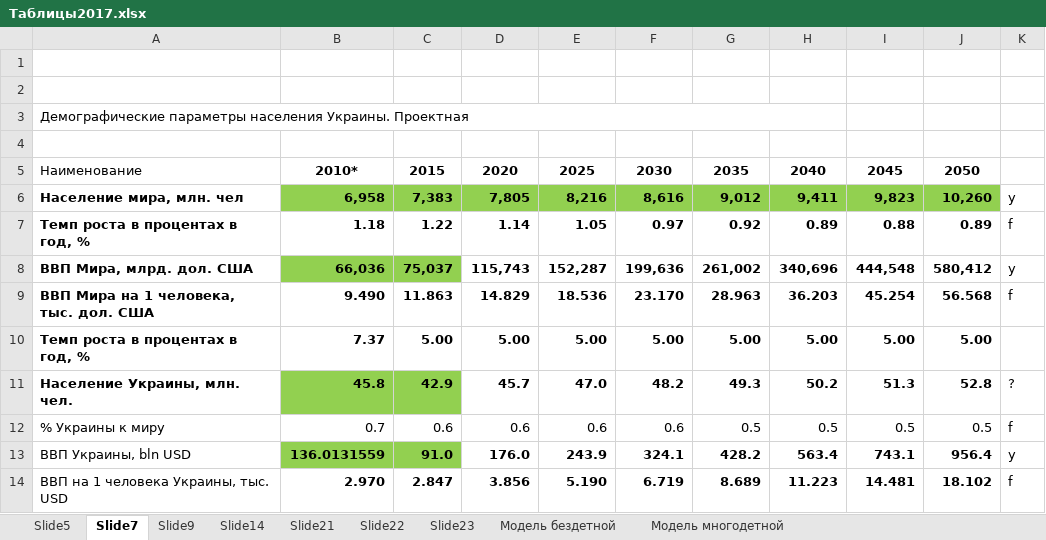
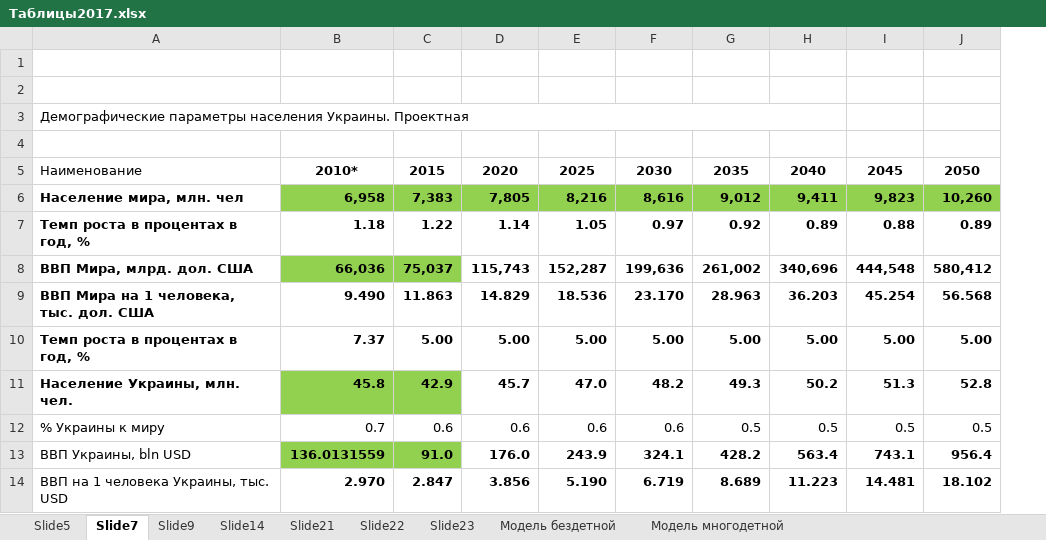
Before and after one commit to lukas1326/UkrViewPresentation, an Excel workbook: Таблицы2017.xlsx, sheet Slide7, drawn as a sheet; only a part is shown; values as stored, in another font and other column widths than the file's, no borders; the diff names each change by its address in the sheet, - before the commit and + after, or states it on an @@ line.

Commit message:
add excel statistics

```diff
--- a/Таблицы2017.xlsx (sheet Slide7)
+++ b/Таблицы2017.xlsx (sheet Slide7)
-column K, rows 6-14: y | f | y | f |  | ? | f | y | f
```
Also changed, not shown: sheet Slide14, 3 other files.
